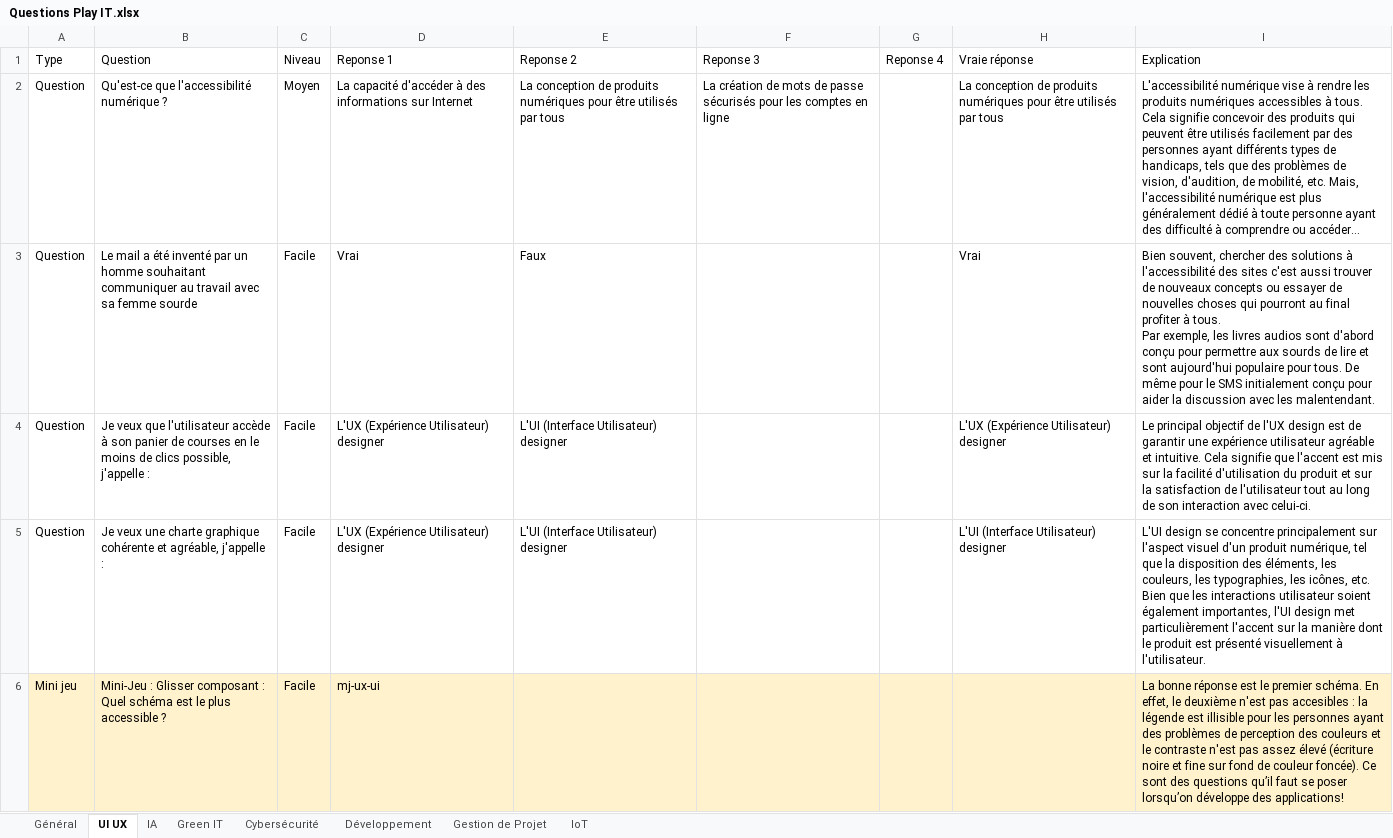
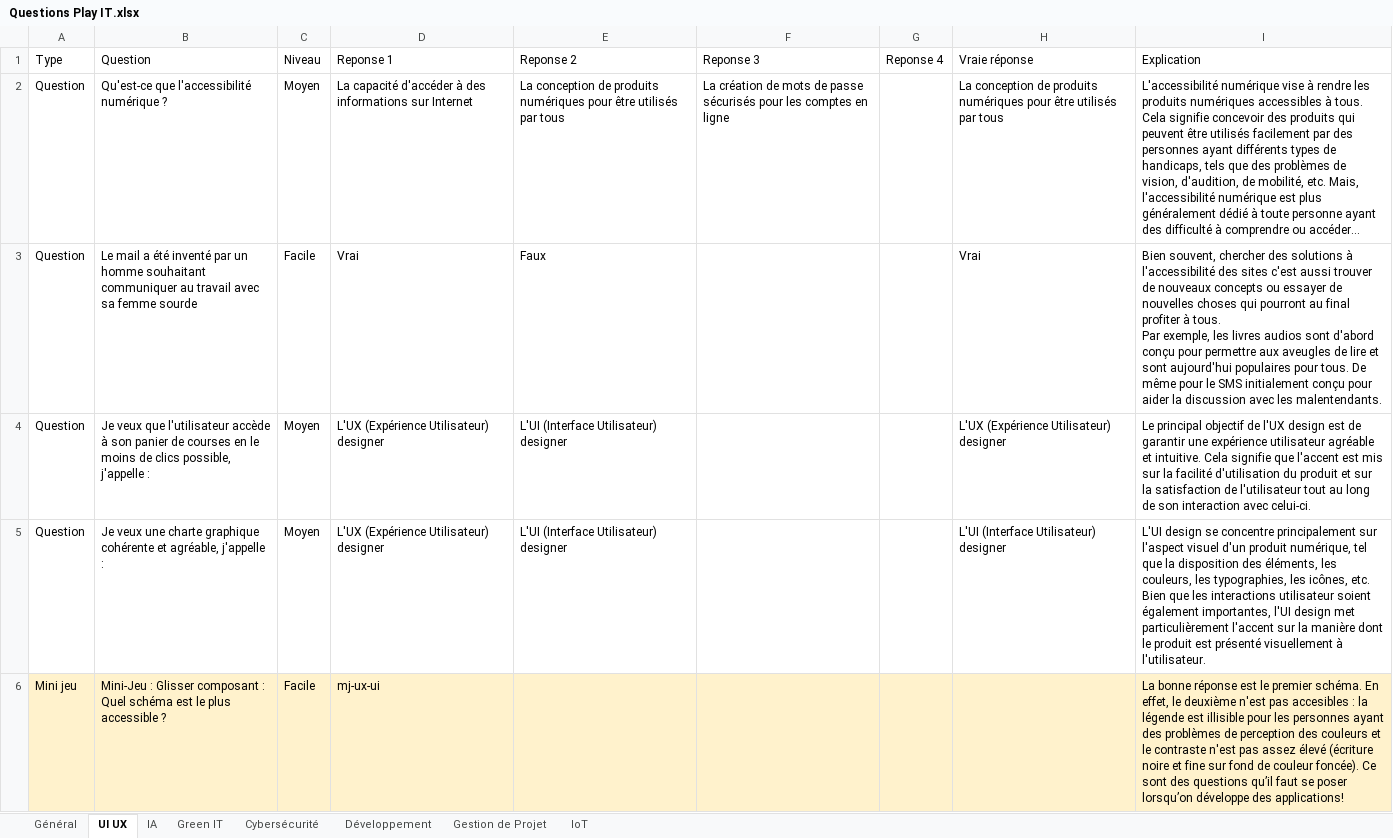
Before and after one commit to chloe172/smart24-back, an Excel workbook: Questions Play IT.xlsx, sheet UI UX, drawn as a sheet; long unchanged cells end in …; values as stored, in another font and other column widths than the file's, no borders; charts and pictures not drawn; the diff names each change by its address in the sheet, - before the commit and + after, or states it on an @@ line.

```diff
--- a/Questions Play IT.xlsx (sheet UI UX)
+++ b/Questions Play IT.xlsx (sheet UI UX)
-I3 (Explication): …permettre aux sourds de lire et sont aujourd'hui populaire pour tous. De même pour le SMS initialement conçu pour aider la discussion avec les malentendant.
+I3 (Explication): …permettre aux aveugles de lire et sont aujourd'hui populaires pour tous. De même pour le SMS initialement conçu pour aider la discussion avec les malentendants.
-C4:C5 (Niveau): Facile
+C4:C5 (Niveau): Moyen
```
Also changed, not shown: sheet Gestion de Projet, sheet Général, sheet Green IT, sheet Développement, sheet IA, sheet IoT, 1 more sheet, charts or pictures.
